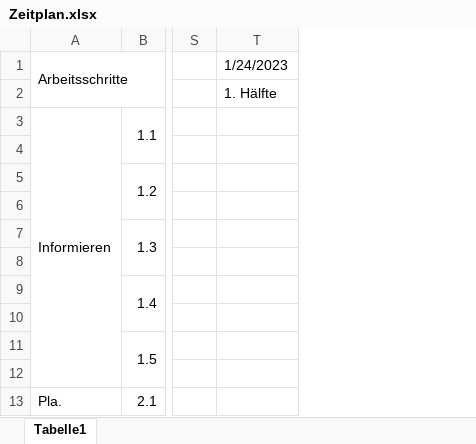
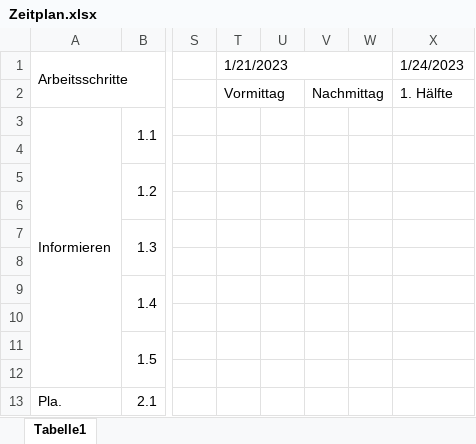
Before and after one commit to Igor645/SchachDuell, an Excel workbook: Dokumente/Zeitplan.xlsx, sheet Tabelle1, drawn as a sheet; only a part is shown, gaps mark what is left out; values as stored, in another font and other column widths than the file's, no cell formats; the diff covers the shown part only; the diff names each change by its address in the sheet, - before the commit and + after, or states it on an @@ line.

```diff
--- a/Dokumente/Zeitplan.xlsx (sheet Tabelle1)
+++ b/Dokumente/Zeitplan.xlsx (sheet Tabelle1)
+column T (1/21/2023), row 2: Vormittag
+column U, empty
+column V, row 2: Nachmittag
+column W, empty
```
Also changed, not shown: 10 added rows, 8 removed rows, 2 edited cells and merged cells elsewhere in this sheet, cell formats, 20 other files.
